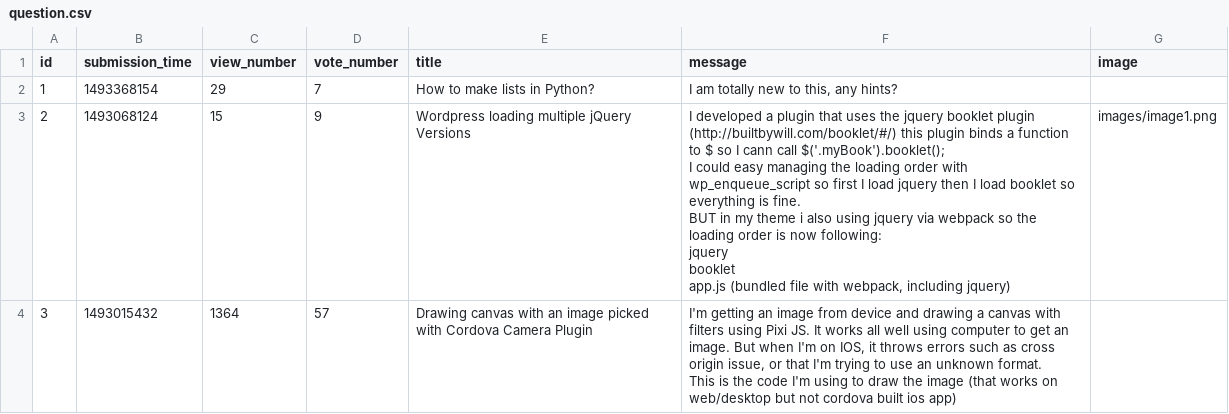
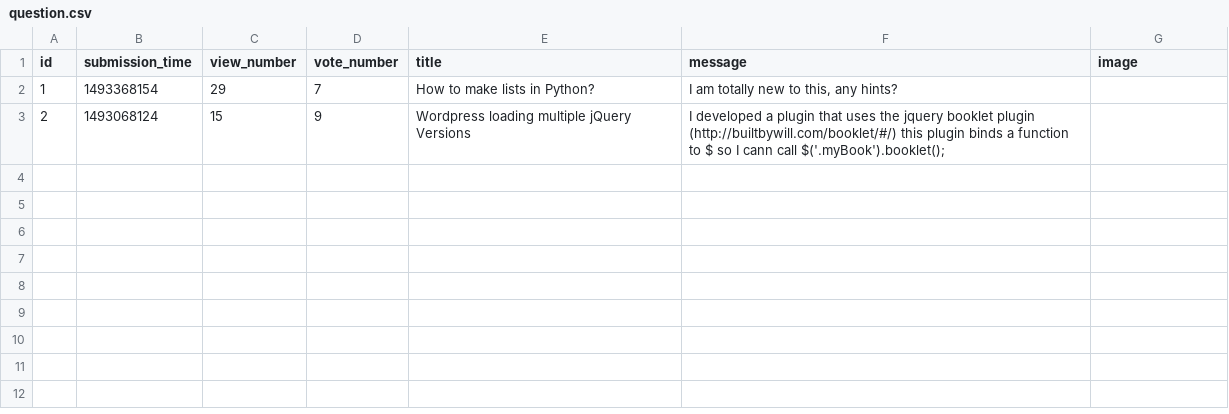
Before and after one commit to Aviatore/ask-mate-1, a CSV file: sample_data/question.csv, drawn as a sheet.

Commit message:
Implement list questions

```diff
--- a/sample_data/question.csv
+++ b/sample_data/question.csv
@@ -2,13 +2,3 @@ id,submission_time,view_number,vote_number,title,message,image
 1,1493368154,29,7,"How to make lists in Python?","I am totally new to this, any hints?",
-2,1493068124,15,9,"Wordpress loading multiple jQuery Versions","I developed a plugin that uses the jquery booklet plugin (http://builtbywill.com/booklet/#/) this plugin binds a function to $ so I cann call $('.myBook').booklet();
-
-I could easy managing the loading order with wp_enqueue_script so first I load jquery then I load booklet so everything is fine.
-
-BUT in my theme i also using jquery via webpack so the loading order is now following:
-
-jquery
-booklet
-app.js (bundled file with webpack, including jquery)","images/image1.png"
-3,1493015432,1364,57,"Drawing canvas with an image picked with Cordova Camera Plugin","I'm getting an image from device and drawing a canvas with filters using Pixi JS. It works all well using computer to get an image. But when I'm on IOS, it throws errors such as cross origin issue, or that I'm trying to use an unknown format.
-
-This is the code I'm using to draw the image (that works on web/desktop but not cordova built ios app)",
+2,1493068124,15,9,"Wordpress loading multiple jQuery Versions","I developed a plugin that uses the jquery booklet plugin (http://builtbywill.com/booklet/#/) this plugin binds a function to $ so I cann call $('.myBook').booklet();
+
```
Also changed, not shown: 2 other files.
